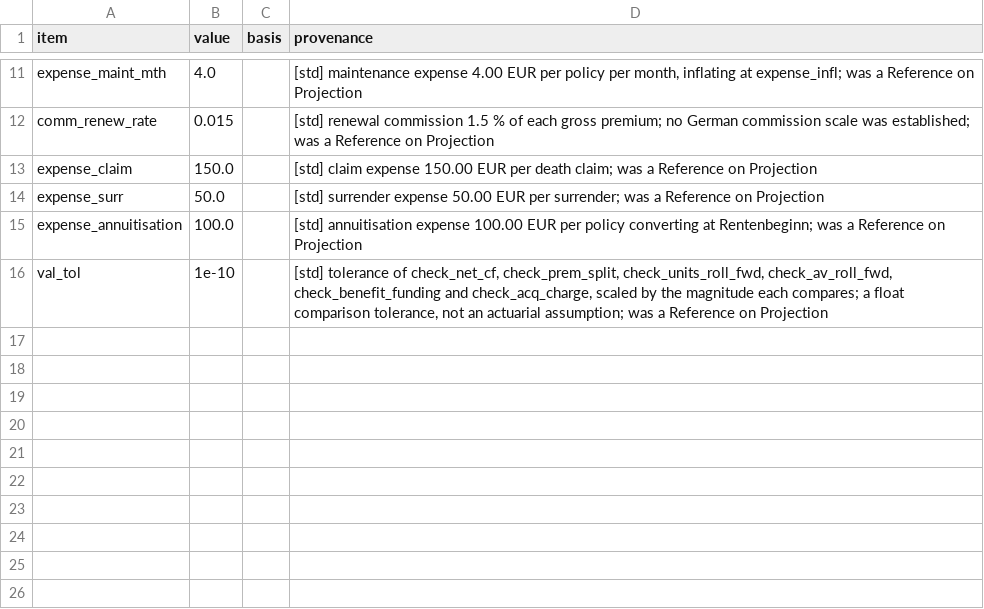
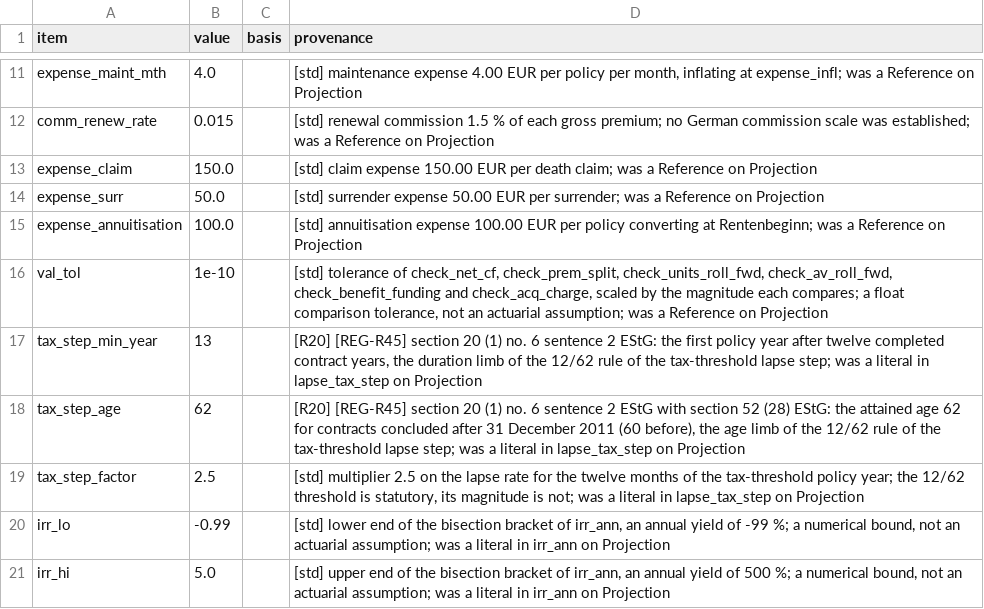
Before and after one commit to Degelmann-Solutions/delib-testbed, a CSV file: products/fondsgebundene_rentenversicherung/param_tariff_type.csv, drawn as a sheet; only a part is shown, gaps mark what is left out.

```diff
--- a/products/fondsgebundene_rentenversicherung/param_tariff_type.csv
+++ b/products/fondsgebundene_rentenversicherung/param_tariff_type.csv
@@ -16 +16,6 @@ expense_annuitisation,100.0,,"[std] annuitisation expense 100.00 EUR per policy
 val_tol,1e-10,,"[std] tolerance of check_net_cf, check_prem_split, check_units_roll_fwd, check_av_roll_fwd, check_benefit_funding and check_acq_charge, scaled by the magnitude each compares; a float comparison tolerance, not an actuarial assumption; was a Reference on Projection"
+tax_step_min_year,13,,"[R20] [REG-R45] section 20 (1) no. 6 sentence 2 EStG: the first policy year after twelve completed contract years, the duration limb of the 12/62 rule of the tax-threshold lapse step; was a literal in lapse_tax_step on Projection"
+tax_step_age,62,,"[R20] [REG-R45] section 20 (1) no. 6 sentence 2 EStG with section 52 (28) EStG: the attained age 62 for contracts concluded after 31 December 2011 (60 before), the age limb of the 12/62 rule of the tax-threshold lapse step; was a literal in lapse_tax_step on Projection"
+tax_step_factor,2.5,,"[std] multiplier 2.5 on the lapse rate for the twelve months of the tax-threshold policy year; the 12/62 threshold is statutory, its magnitude is not; was a literal in lapse_tax_step on Projection"
+irr_lo,-0.99,,"[std] lower end of the bisection bracket of irr_ann, an annual yield of -99 %; a numerical bound, not an actuarial assumption; was a literal in irr_ann on Projection"
+irr_hi,5.0,,"[std] upper end of the bisection bracket of irr_ann, an annual yield of 500 %; a numerical bound, not an actuarial assumption; was a literal in irr_ann on Projection"
```
Also changed, not shown: 7 other files.
